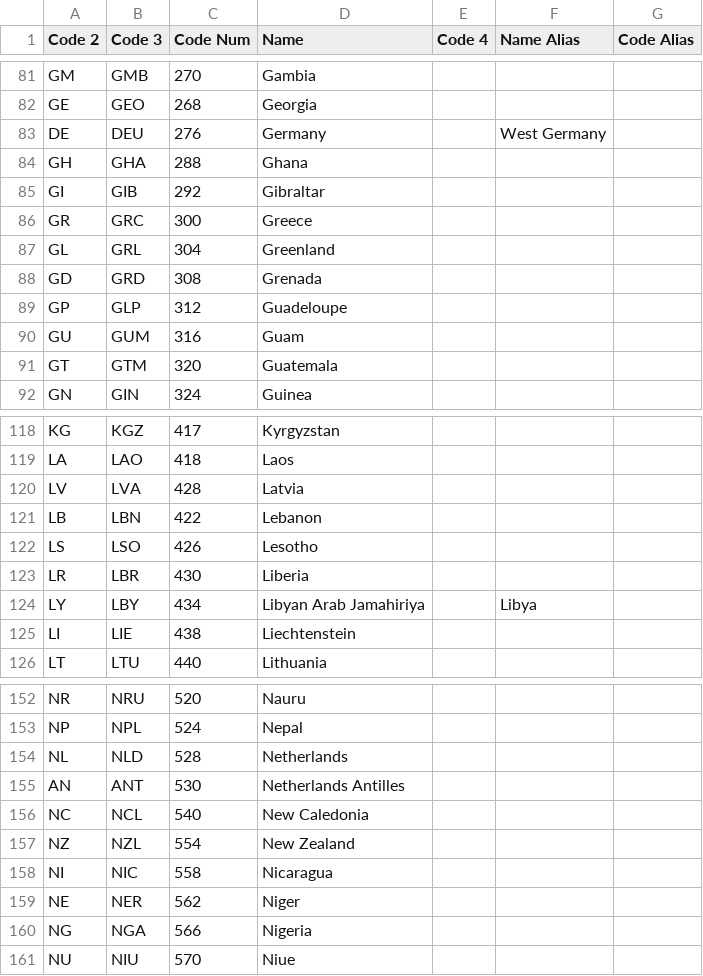
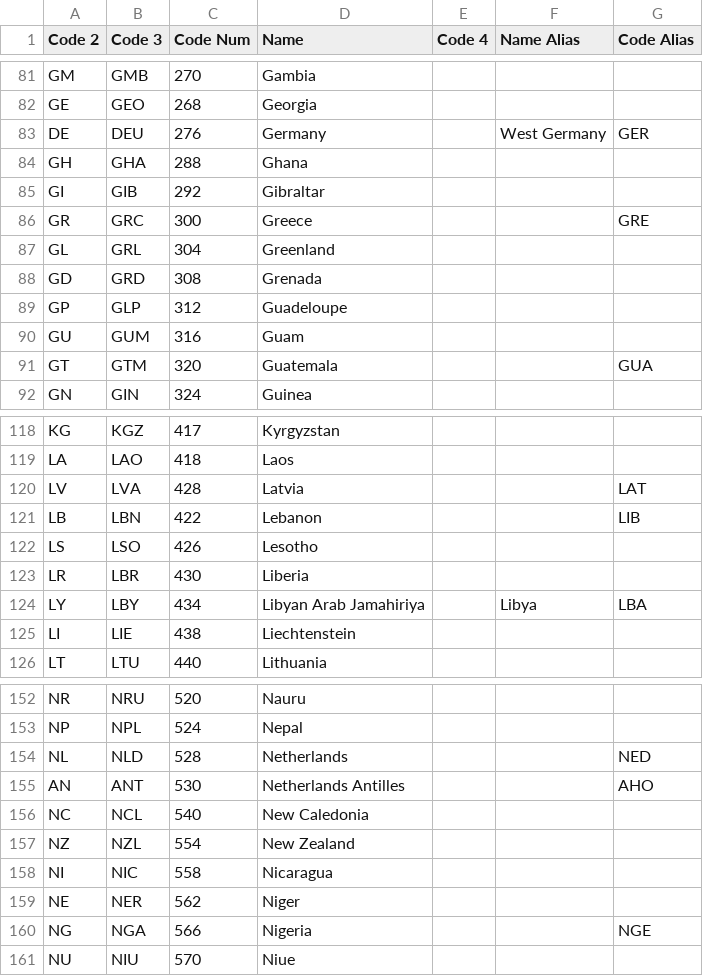
Before and after one commit to mysterX/tennis_stats, a CSV file: data/Countries_irb.csv, drawn as a sheet; only a part is shown, gaps mark what is left out; the diff covers the shown part only.

```diff
--- a/data/Countries_irb.csv
+++ b/data/Countries_irb.csv
@@ -82,6 +82,6 @@ GM,GMB,270,Gambia,,,
 GE,GEO,268,Georgia,,,
-DE,DEU,276,Germany,,West Germany,
+DE,DEU,276,Germany,,West Germany,GER
 GH,GHA,288,Ghana,,,
 GI,GIB,292,Gibraltar,,,
-GR,GRC,300,Greece,,,
+GR,GRC,300,Greece,,,GRE
 GL,GRL,304,Greenland,,,
@@ -90,3 +90,3 @@ GP,GLP,312,Guadeloupe,,,
 GU,GUM,316,Guam,,,
-GT,GTM,320,Guatemala,,,
+GT,GTM,320,Guatemala,,,GUA
 GN,GIN,324,Guinea,,,
@@ -119,7 +119,7 @@ KG,KGZ,417,Kyrgyzstan,,,
 LA,LAO,418,Laos,,,
-LV,LVA,428,Latvia,,,
-LB,LBN,422,Lebanon,,,
+LV,LVA,428,Latvia,,,LAT
+LB,LBN,422,Lebanon,,,LIB
 LS,LSO,426,Lesotho,,,
 LR,LBR,430,Liberia,,,
-LY,LBY,434,Libyan Arab Jamahiriya,,Libya,
+LY,LBY,434,Libyan Arab Jamahiriya,,Libya,LBA
 LI,LIE,438,Liechtenstein,,,
@@ -153,4 +153,4 @@ NR,NRU,520,Nauru,,,
 NP,NPL,524,Nepal,,,
-NL,NLD,528,Netherlands,,,
-AN,ANT,530,Netherlands Antilles,,,
+NL,NLD,528,Netherlands,,,NED
+AN,ANT,530,Netherlands Antilles,,,AHO
 NC,NCL,540,New Caledonia,,,
@@ -159,3 +159,3 @@ NI,NIC,558,Nicaragua,,,
 NE,NER,562,Niger,,,
-NG,NGA,566,Nigeria,,,
+NG,NGA,566,Nigeria,,,NGE
 NU,NIU,570,Niue,,,
```
Also changed, not shown: 20 edited cells elsewhere in this file, 26 other files.
